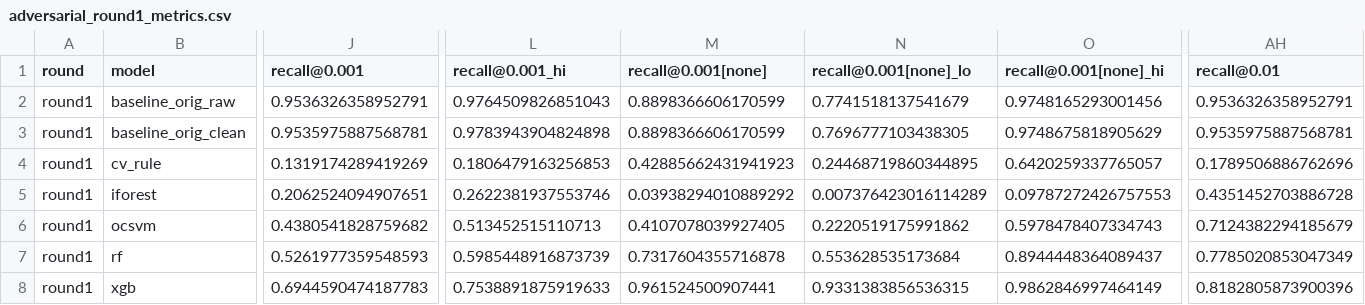
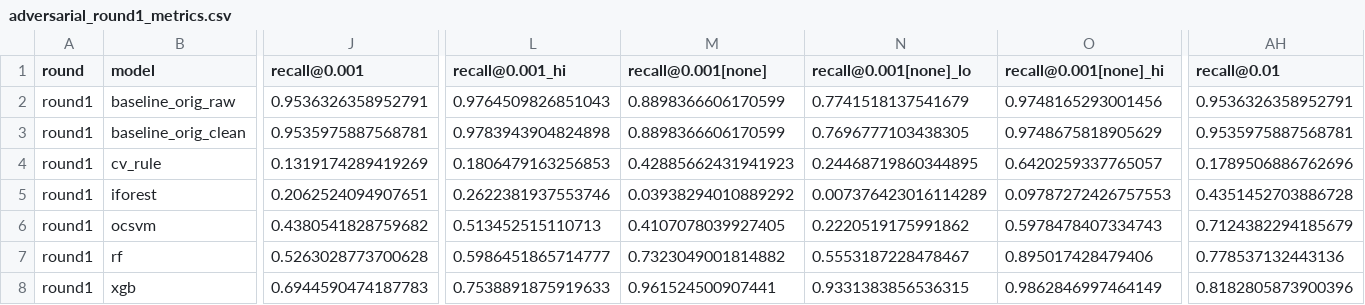
Before and after one commit to Alexramirezzz/TFG-AntiCheat-ServerSide, a CSV file: ml/results/tables/adversarial_round1_metrics.csv, drawn as a sheet; only a part is shown, gaps mark what is left out; the diff covers the shown part only; the diff names each change by its address in the sheet, - before the commit and + after, or states it on an @@ line.

Commit message:
Añadido run_all.ps1 para regenerar todos los resultados con un solo comando

```diff
--- a/ml/results/tables/adversarial_round1_metrics.csv
+++ b/ml/results/tables/adversarial_round1_metrics.csv
-J7 (recall@0.001): 0.5261977359548593
+J7 (recall@0.001): 0.5263028773700628
-L7 (recall@0.001_hi): 0.5985448916873739
+L7 (recall@0.001_hi): 0.5986451865714777
-M7 (recall@0.001[none]): 0.7317604355716878
+M7 (recall@0.001[none]): 0.7323049001814882
-N7 (recall@0.001[none]_lo): 0.553628535173684
+N7 (recall@0.001[none]_lo): 0.5553187228478467
-O7 (recall@0.001[none]_hi): 0.8944448364089437
+O7 (recall@0.001[none]_hi): 0.895017428479406
-AH7 (recall@0.01): 0.7785020853047349
+AH7 (recall@0.01): 0.778537132443136
```
Also changed, not shown: 10 edited cells elsewhere in this file, ml/results/tables/adversarial_round0_metrics.csv, ml/results/tables/cv_synthetic_count_metrics.csv, 11 other files.
